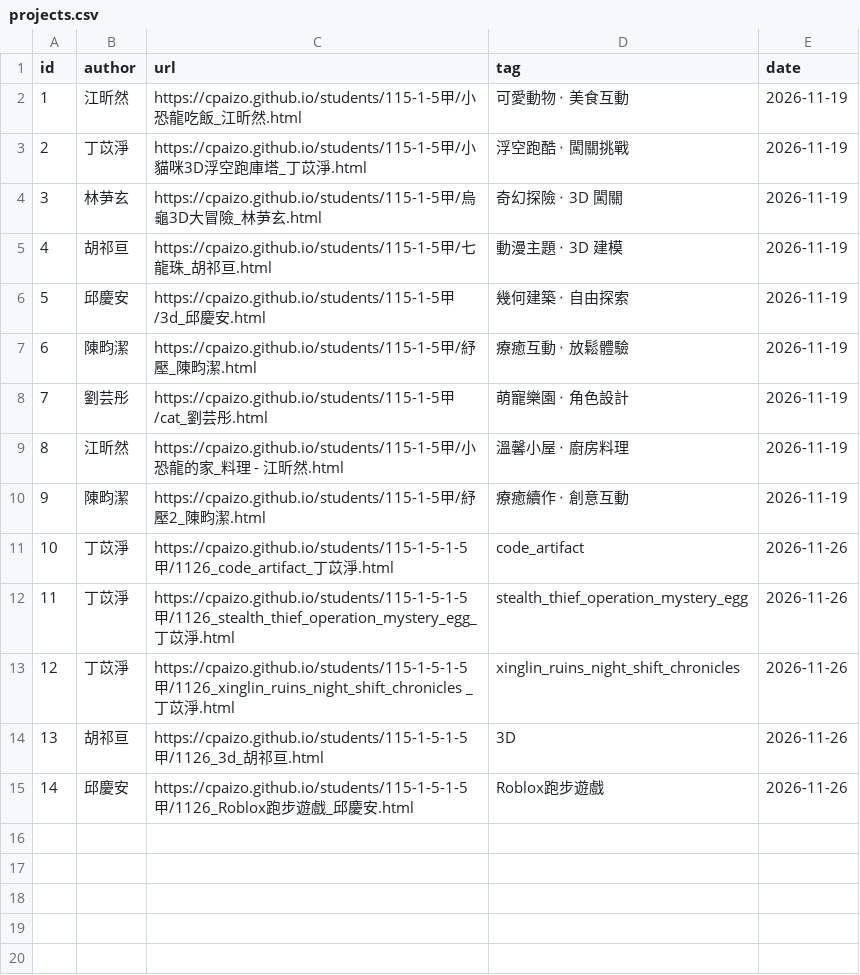
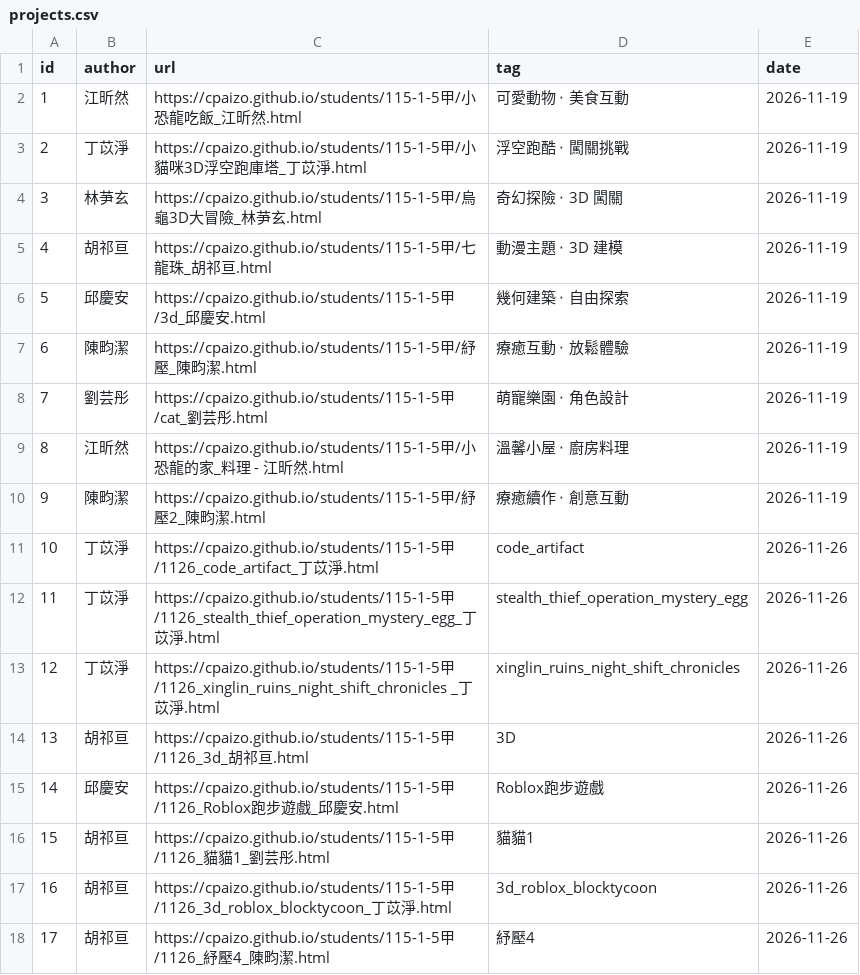
Before and after one commit to cpaizo/cpaizo.github.io, a CSV file: students/115-1-5甲/projects.csv, drawn as a sheet.

Commit message:
Update projects.csv

```diff
--- a/students/115-1-5甲/projects.csv
+++ b/students/115-1-5甲/projects.csv
@@ -10,6 +10,9 @@ id,author,url,tag,date
 9,陳畇潔,https://cpaizo.github.io/students/115-1-5甲/紓壓2_陳畇潔.html,療癒續作 ‧ 創意互動,2026-11-19
-10,丁苡淨,https://cpaizo.github.io/students/115-1-5-1-5甲/1126_code_artifact_丁苡淨.html,code_artifact,2026-11-26
-11,丁苡淨,https://cpaizo.github.io/students/115-1-5-1-5甲/1126_stealth_thief_operation_mystery_egg_丁苡淨.html,stealth_thief_operation_mystery_egg,2026-11-26
-12,丁苡淨,https://cpaizo.github.io/students/115-1-5-1-5甲/1126_xinglin_ruins_night_shift_chronicles _丁苡淨.html,xinglin_ruins_night_shift_chronicles,2026-11-26
-13,胡祁亘,https://cpaizo.github.io/students/115-1-5-1-5甲/1126_3d_胡祁亘.html,3D,2026-11-26
-14,邱慶安,https://cpaizo.github.io/students/115-1-5-1-5甲/1126_Roblox跑步遊戲_邱慶安.html,Roblox跑步遊戲,2026-11-26
+10,丁苡淨,https://cpaizo.github.io/students/115-1-5甲/1126_code_artifact_丁苡淨.html,code_artifact,2026-11-26
+11,丁苡淨,https://cpaizo.github.io/students/115-1-5甲/1126_stealth_thief_operation_mystery_egg_丁苡淨.html,stealth_thief_operation_mystery_egg,2026-11-26
+12,丁苡淨,https://cpaizo.github.io/students/115-1-5甲/1126_xinglin_ruins_night_shift_chronicles _丁苡淨.html,xinglin_ruins_night_shift_chronicles,2026-11-26
+13,胡祁亘,https://cpaizo.github.io/students/115-1-5甲/1126_3d_胡祁亘.html,3D,2026-11-26
+14,邱慶安,https://cpaizo.github.io/students/115-1-5甲/1126_Roblox跑步遊戲_邱慶安.html,Roblox跑步遊戲,2026-11-26
+15,胡祁亘,https://cpaizo.github.io/students/115-1-5甲/1126_貓貓1_劉芸彤.html,貓貓1,2026-11-26
+16,胡祁亘,https://cpaizo.github.io/students/115-1-5甲/1126_3d_roblox_blocktycoon_丁苡淨.html,3d_roblox_blocktycoon,2026-11-26
+17,胡祁亘,https://cpaizo.github.io/students/115-1-5甲/1126_紓壓4_陳畇潔.html,紓壓4,2026-11-26
```
